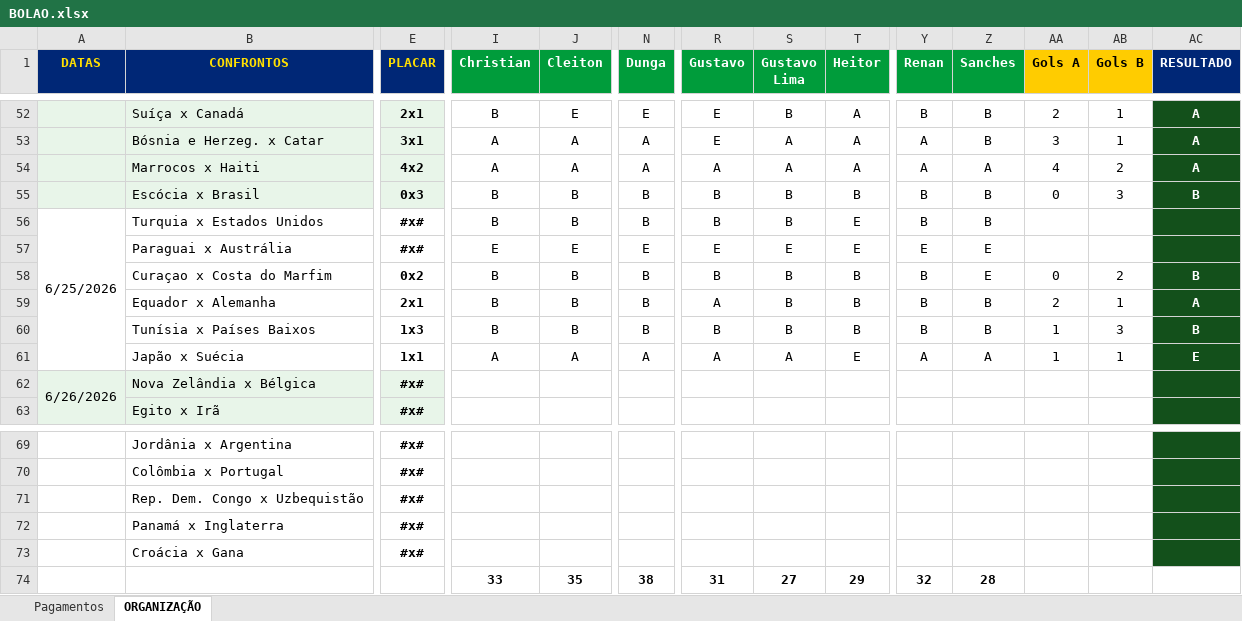
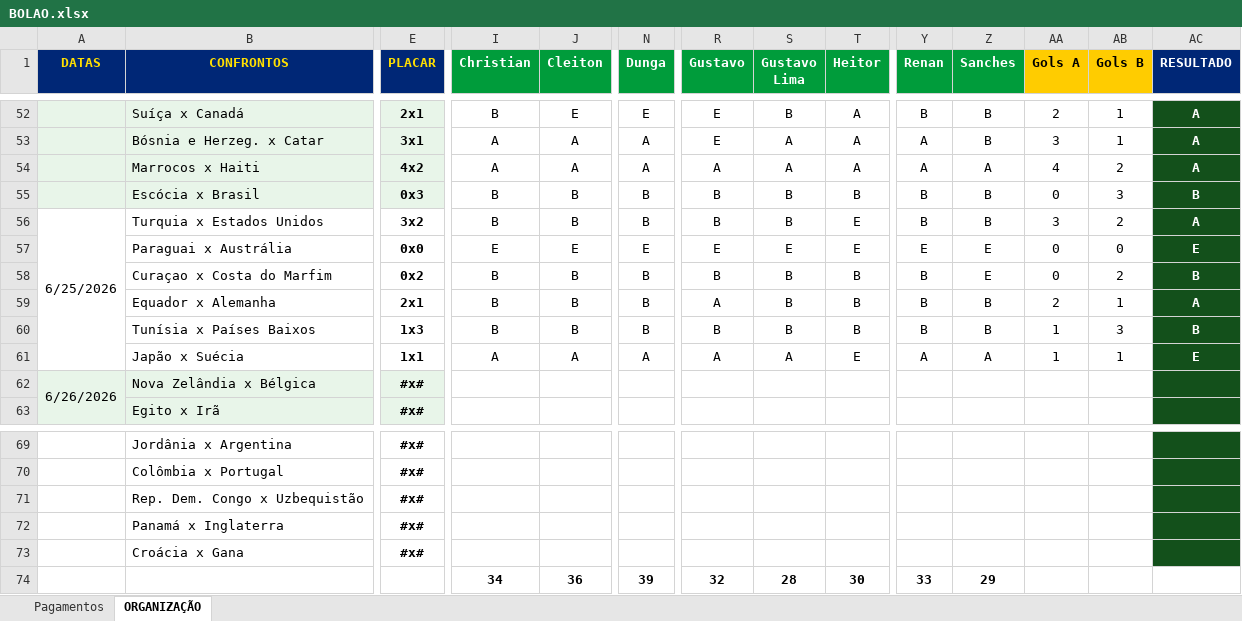
Before and after one commit to ChristianBranco/BolaoCopa, an Excel workbook: BOLAO.xlsx, sheet ORGANIZAÇÃO, drawn as a sheet; only a part is shown, gaps mark what is left out; values as stored, in another font and other column widths than the file's, no borders; conditional formats not drawn; the diff names each change by its address in the sheet, - before the commit and + after, or states it on an @@ line.

Commit message:
Add files via upload

```diff
--- a/BOLAO.xlsx (sheet ORGANIZAÇÃO)
+++ b/BOLAO.xlsx (sheet ORGANIZAÇÃO)
-E56 (PLACAR): #x#
+E56 (PLACAR): 3x2
-AA56 (Gols A): (empty)
+AA56 (Gols A): 3
-AB56 (Gols B): (empty)
+AB56 (Gols B): 2
-AC56 (RESULTADO): (empty)
+AC56 (RESULTADO): A
-E57 (PLACAR): #x#
+E57 (PLACAR): 0x0
-AA57 (Gols A): (empty)
+AA57 (Gols A): 0
-AB57 (Gols B): (empty)
+AB57 (Gols B): 0
-AC57 (RESULTADO): (empty)
+AC57 (RESULTADO): E
-I74 (Christian): 33
+I74 (Christian): 34
-J74 (Cleiton): 35
+J74 (Cleiton): 36
-N74 (Dunga): 38
+N74 (Dunga): 39
-R74 (Gustavo): 31
+R74 (Gustavo): 32
-S74 (Gustavo Lima): 27
+S74 (Gustavo Lima): 28
-T74 (Heitor): 29
+T74 (Heitor): 30
-Y74 (Renan): 32
+Y74 (Renan): 33
-Z74 (Sanches): 28
+Z74 (Sanches): 29
```
